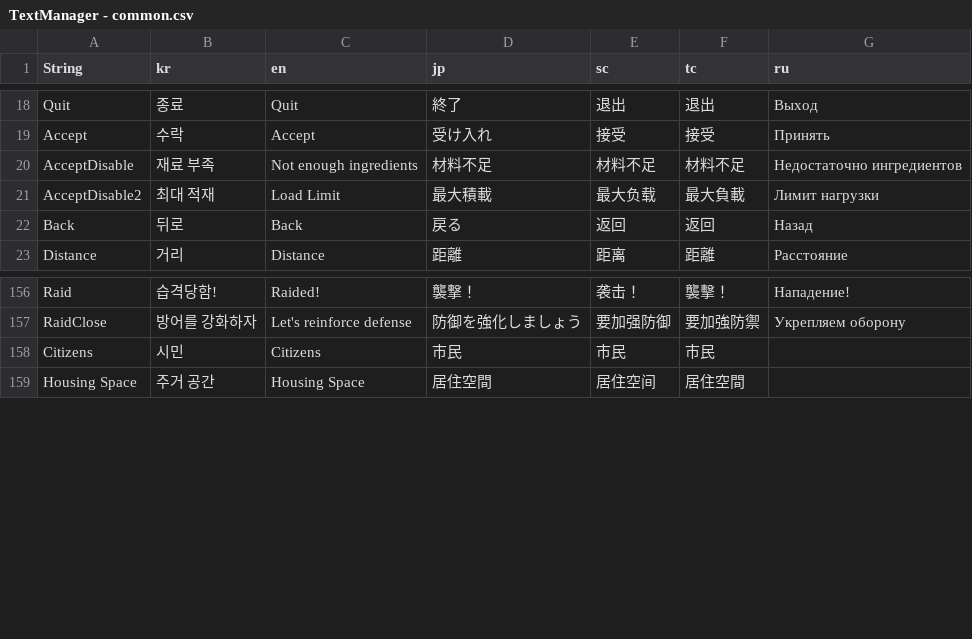
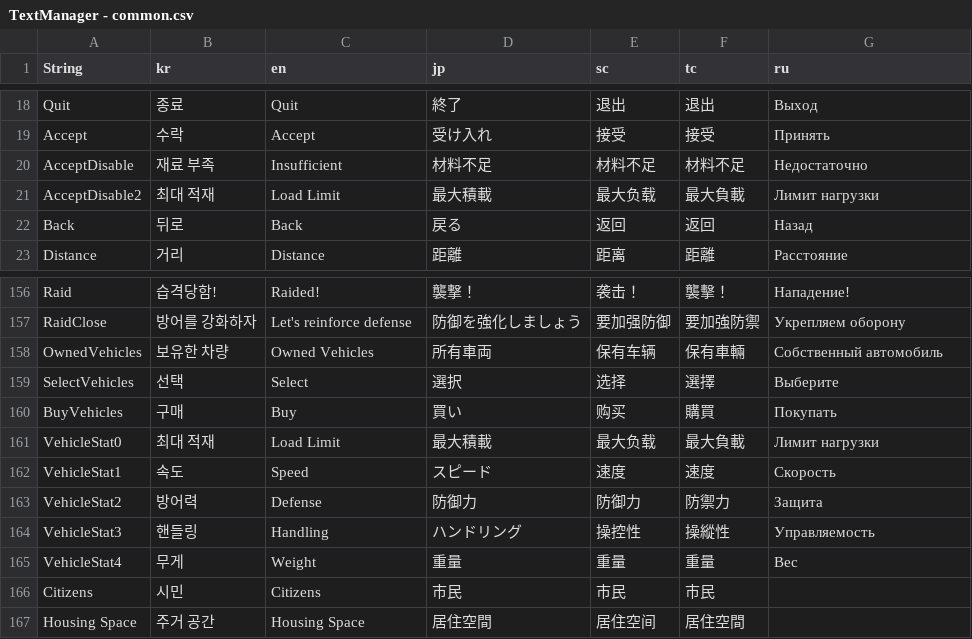
Before and after one commit to thebottlecor/Zompizza, a CSV file: Assets/StreamingAssets/TextManager - common.csv, drawn as a sheet; only a part is shown, gaps mark what is left out; the diff names each change by its address in the sheet, - before the commit and + after, or states it on an @@ line.

```diff
--- a/Assets/StreamingAssets/TextManager - common.csv
+++ b/Assets/StreamingAssets/TextManager - common.csv
-C20 (en): Not enough ingredients
+C20 (en): Insufficient
-G20 (ru): Недостаточно ингредиентов
+G20 (ru): Недостаточно
+row 158: OwnedVehicles | 보유한 차량 | Owned Vehicles | 所有車両 | 保有车辆 | 保有車輛 | Собственный автомобиль
+row 159: SelectVehicles | 선택 | Select | 選択 | 选择 | 選擇 | Выберите
+row 160: BuyVehicles | 구매 | Buy | 買い | 购买 | 購買 | Покупать
+row 161: VehicleStat0 | 최대 적재 | Load Limit | 最大積載 | 最大负载 | 最大負載 | Лимит нагрузки
+row 162: VehicleStat1 | 속도 | Speed | スピード | 速度 | 速度 | Скорость
+row 163: VehicleStat2 | 방어력 | Defense | 防御力 | 防御力 | 防禦力 | Защита
+row 164: VehicleStat3 | 핸들링 | Handling | ハンドリング | 操控性 | 操縱性 | Управляемость
+row 165: VehicleStat4 | 무게 | Weight | 重量 | 重量 | 重量 | Вес
```
Also changed, not shown: Assets/StreamingAssets/TextManager - research.csv, 24 other files.
